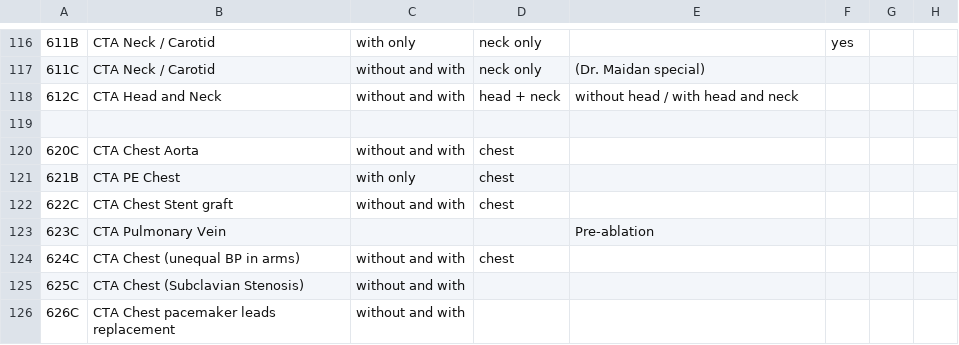
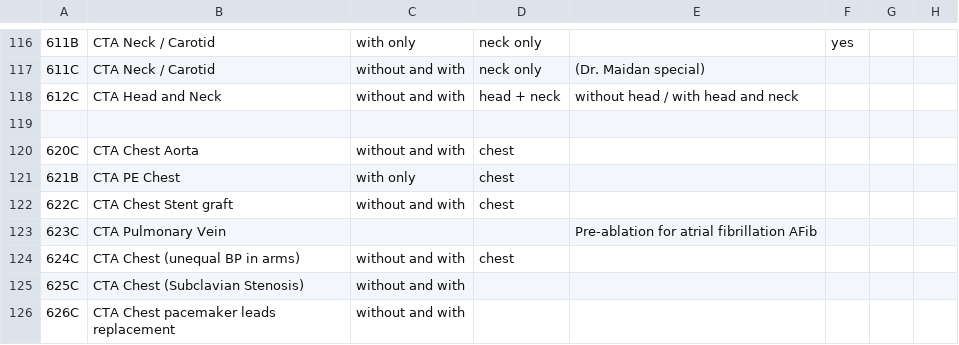
Before and after one commit to grogo/ctprotocols, a CSV file: MRG CT protocols.csv, drawn as a sheet; only a part is shown, gaps mark what is left out.

```diff
--- a/MRG CT protocols.csv
+++ b/MRG CT protocols.csv
@@ -122,3 +122,3 @@
 622C,CTA Chest Stent graft,without and with,chest,,,,,,,,,,,,,,,,,,,,,,
-623C,CTA Pulmonary Vein,,,Pre-ablation,,,,,,,,,,,,,,,,,,,,,
+623C,CTA Pulmonary Vein,,,Pre-ablation for atrial fibrillation AFib,,,,,,,,,,,,,,,,,,,,,
 624C,CTA Chest (unequal BP in arms),without and with,chest,,,,,,,,,,,,,,,,,,,,,,
```
Also changed, not shown: 1 other file.
